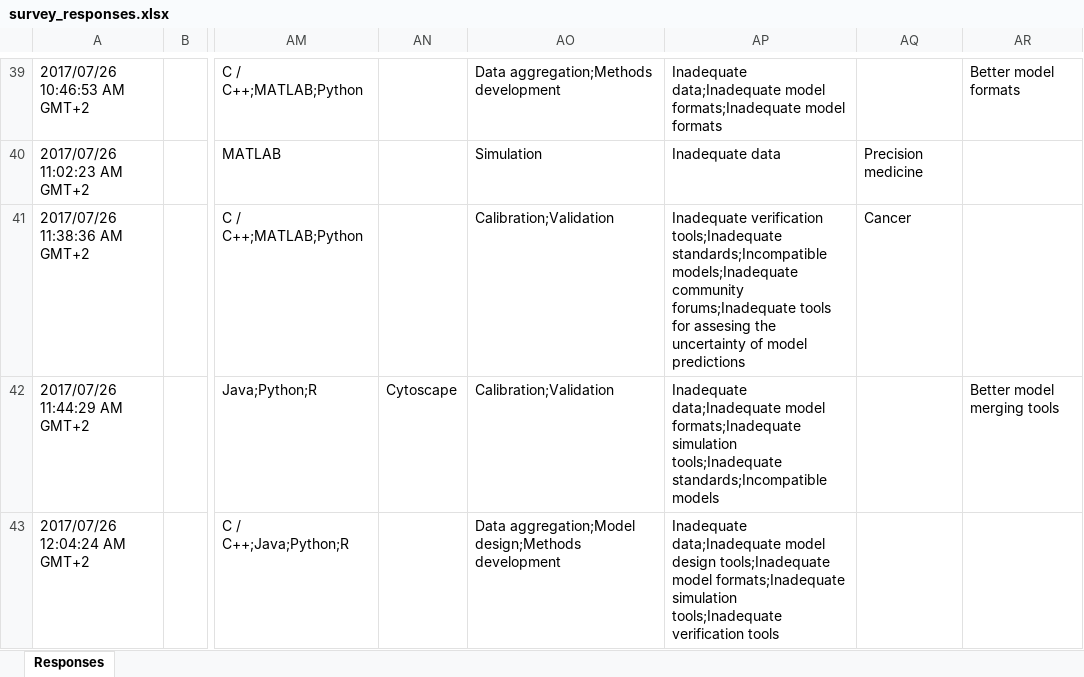
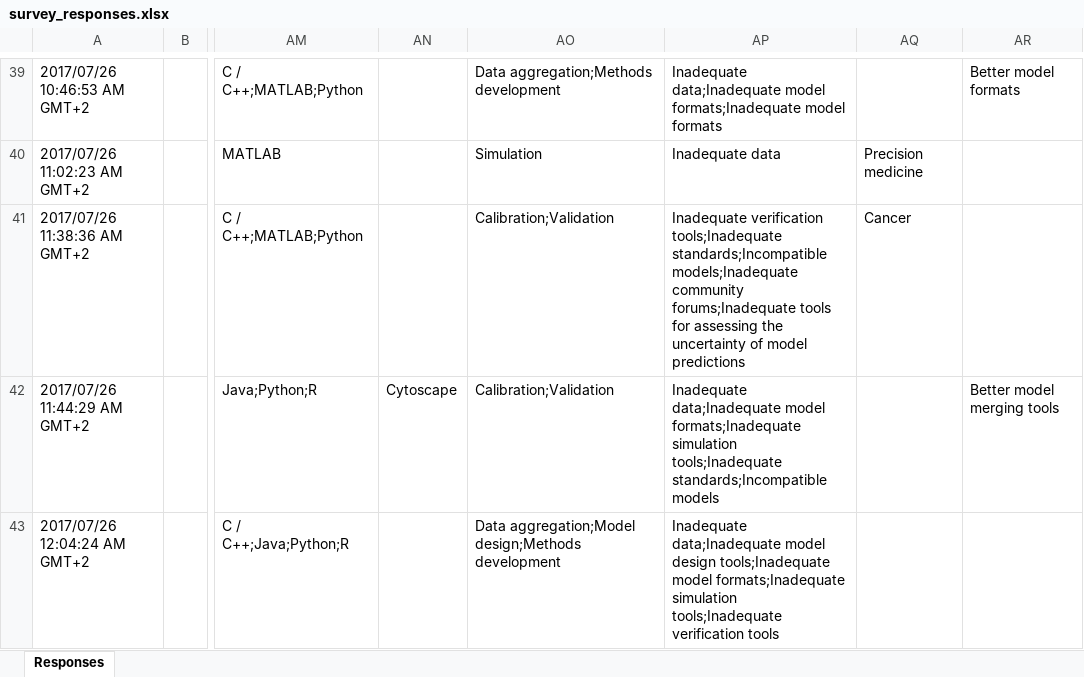
Before and after one commit to KarrLab/paper_2018_curr_opin_sys_biol, an Excel workbook: survey_responses.xlsx, sheet Responses, drawn as a sheet; only a part is shown, gaps mark what is left out; values as stored, in another font and other column widths than the file's, no borders; charts and pictures not drawn; the diff covers the shown part only; the diff names each change by its address in the sheet, - before the commit and + after, or states it on an @@ line.

Commit message:
fixing typos in survey responses; renaming query.txt; decreasing figure sizes

```diff
--- a/survey_responses.xlsx (sheet Responses)
+++ b/survey_responses.xlsx (sheet Responses)
-AP41: …tools for assesing the uncertainty…
+AP41: …tools for assessing the uncertainty…
```
Also changed, not shown: 2 edited cells elsewhere in this sheet, 3 other files.
